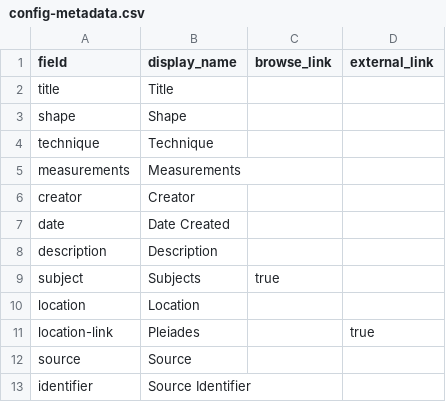
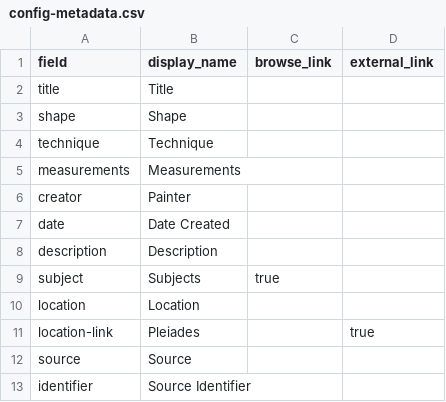
Before and after one commit to collettzm/maenad-pottery, a CSV file: _data/config-metadata.csv, drawn as a sheet; only a part is shown.

Commit message:
Update config-metadata.csv

```diff
--- a/_data/config-metadata.csv
+++ b/_data/config-metadata.csv
@@ -5,3 +5,3 @@ technique,Technique,
 measurements,Measurements,
-creator,Creator,
+creator,Painter,
 date,Date Created,
```
